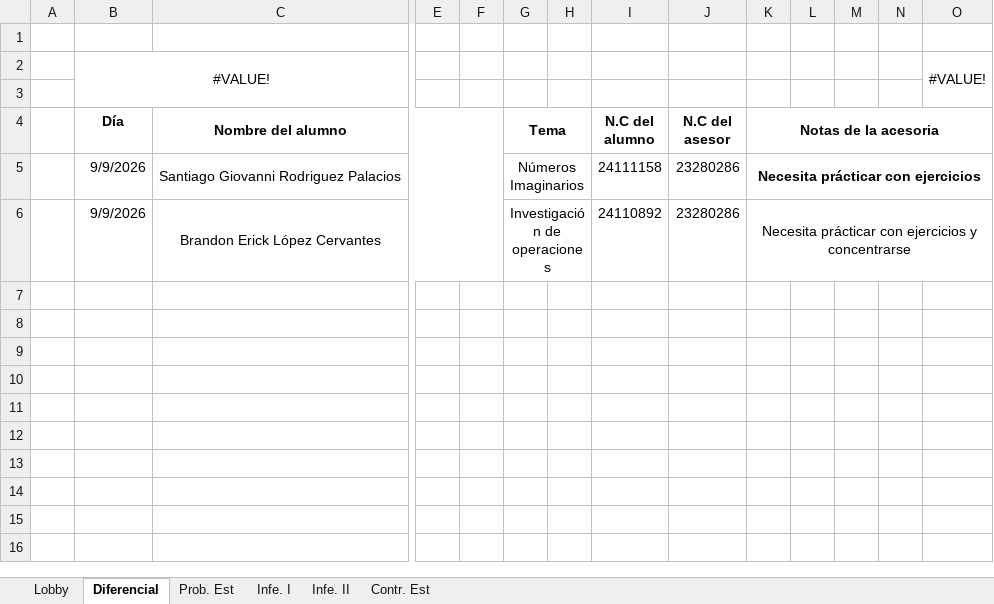
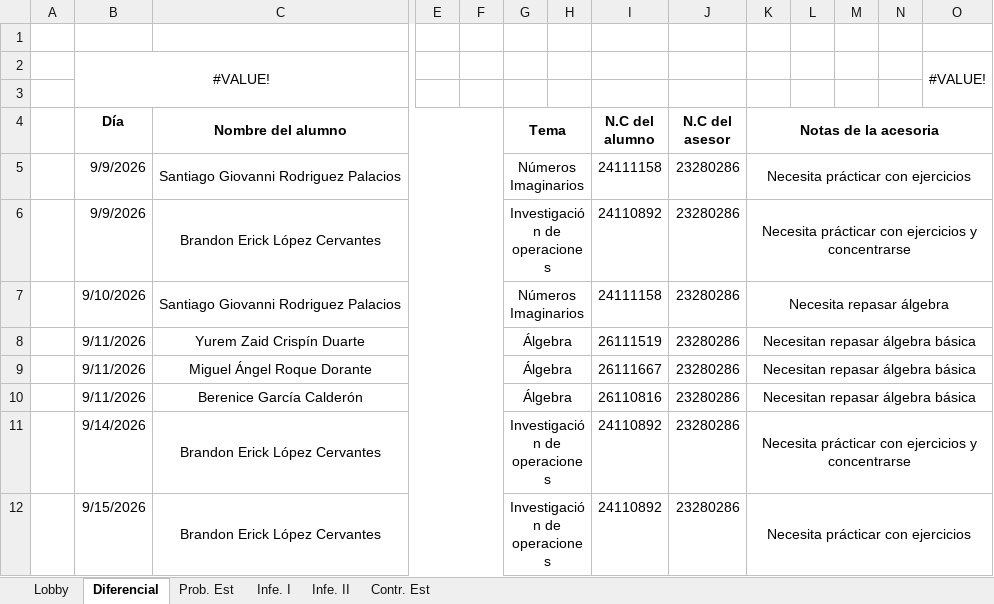
Before and after one commit to riel199/consulta-asesorias-ITCJ, an Excel workbook: Asesorias.xlsx, sheet Diferencial, drawn as a sheet; only a part is shown, gaps mark what is left out; values as stored, in another font and other column widths than the file's, no borders; rows hold the shown columns only; the diff names each change by its address in the sheet, - before the commit and + after, or states it on an @@ line.

Commit message:
Add files via upload

```diff
--- a/Asesorias.xlsx (sheet Diferencial)
+++ b/Asesorias.xlsx (sheet Diferencial)
-K5 bold: on
+K5 bold: off
+row 7:  | 9/10/2026 | Santiago Giovanni Rodriguez Palacios |  |  | Números Imaginarios |  | 24111158 | 23280286 | Necesita repasar álgebra
+row 8:  | 9/11/2026 | Yurem Zaid Crispín Duarte |  |  | Álgebra |  | 26111519 | 23280286 | Necesitan repasar álgebra básica
+row 9:  | 9/11/2026 | Miguel Ángel Roque Dorante |  |  | Álgebra |  | 26111667 | 23280286 | Necesitan repasar álgebra básica
+row 10:  | 9/11/2026 | Berenice García Calderón |  |  | Álgebra |  | 26110816 | 23280286 | Necesitan repasar álgebra básica
+row 11:  | 9/14/2026 | Brandon Erick López Cervantes |  |  | Investigación de operaciones |  | 24110892 | 23280286 | Necesita prácticar con ejercicios y concentrarse
+row 12:  | 9/15/2026 | Brandon Erick López Cervantes |  |  | Investigación de operaciones |  | 24110892 | 23280286 | Necesita prácticar con ejercicios
```
Also changed, not shown: sheet Prob. Est, sheet Infe. I, sheet Contr. Est, sheet Infe. II.
